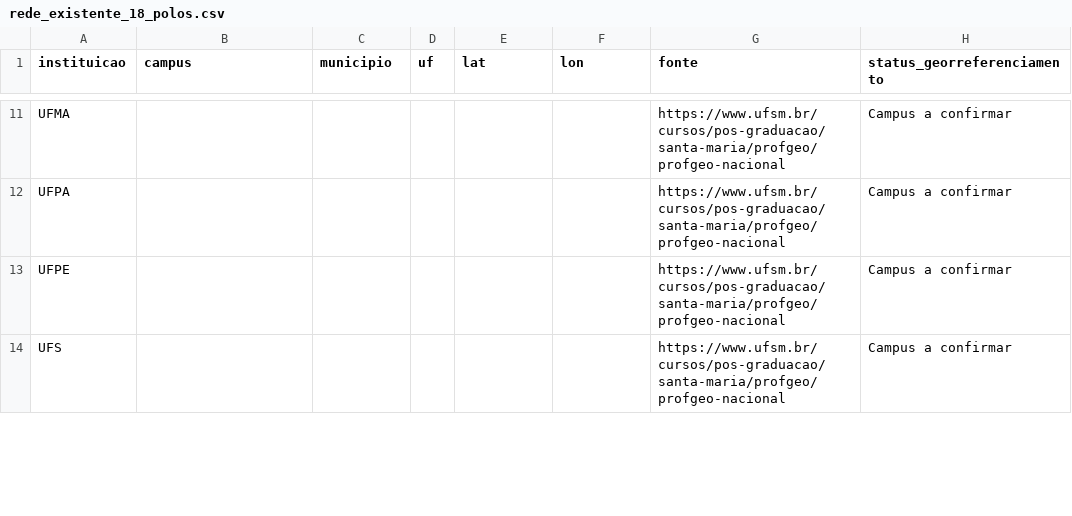
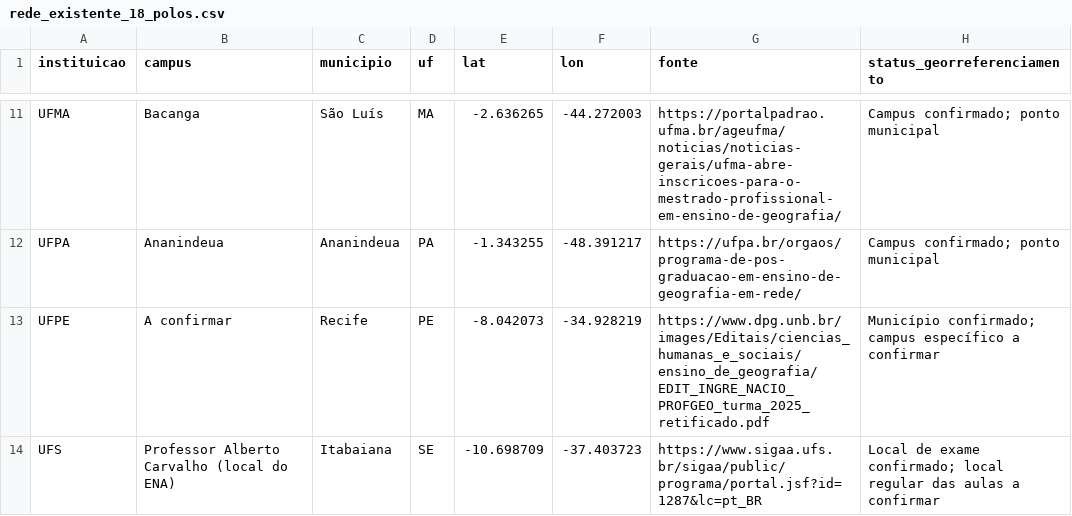
Before and after one commit to eduwerneck/profgeo-expansao, a CSV file: rede_existente_18_polos.csv, drawn as a sheet; only a part is shown, gaps mark what is left out; the diff covers the shown part only; the diff names each change by its address in the sheet, - before the commit and + after, or states it on an @@ line.

Commit message:
Completar 18 instituições com municípios e pontos municipais IBGE 2022, ressalvando campi pendentes

```diff
--- a/rede_existente_18_polos.csv
+++ b/rede_existente_18_polos.csv
-B11 (campus): (empty)
+B11 (campus): Bacanga
-C11 (municipio): (empty)
+C11 (municipio): São Luís
-D11 (uf): (empty)
+D11 (uf): MA
-E11 (lat): (empty)
+E11 (lat): -2.636265
-F11 (lon): (empty)
+F11 (lon): -44.272003
-G11 (fonte): https://www.ufsm.br/cursos/pos-graduacao/santa-maria/profgeo/profgeo-nacional
+G11 (fonte): https://portalpadrao.ufma.br/ageufma/noticias/noticias-gerais/ufma-abre-inscricoes-para-o-mestrado-profissional-em-ensino-de-geografia/
-H11:H12 (status_georreferenciamento): Campus a confirmar
+H11:H12 (status_georreferenciamento): Campus confirmado; ponto municipal
-B12 (campus): (empty)
+B12 (campus): Ananindeua
-C12 (municipio): (empty)
+C12 (municipio): Ananindeua
-D12 (uf): (empty)
+D12 (uf): PA
-E12 (lat): (empty)
+E12 (lat): -1.343255
-F12 (lon): (empty)
+F12 (lon): -48.391217
-G12 (fonte): https://www.ufsm.br/cursos/pos-graduacao/santa-maria/profgeo/profgeo-nacional
+G12 (fonte): https://ufpa.br/orgaos/programa-de-pos-graduacao-em-ensino-de-geografia-em-rede/
-B13 (campus): (empty)
+B13 (campus): A confirmar
-C13 (municipio): (empty)
+C13 (municipio): Recife
-D13 (uf): (empty)
+D13 (uf): PE
-E13 (lat): (empty)
+E13 (lat): -8.042073
-F13 (lon): (empty)
+F13 (lon): -34.928219
-G13 (fonte): https://www.ufsm.br/cursos/pos-graduacao/santa-maria/profgeo/profgeo-nacional
+G13 (fonte): https://www.dpg.unb.br/images/Editais/ciencias_humanas_e_sociais/ensino_de_geografia/EDIT_INGRE_NACIO_PROFGEO_turma_2025_retificado.pdf
-H13 (status_georreferenciamento): Campus a confirmar
+H13 (status_georreferenciamento): Município confirmado; campus específico a confirmar
-B14 (campus): (empty)
+B14 (campus): Professor Alberto Carvalho (local do ENA)
-C14 (municipio): (empty)
+C14 (municipio): Itabaiana
-D14 (uf): (empty)
+D14 (uf): SE
-E14 (lat): (empty)
+E14 (lat): -10.698709
-F14 (lon): (empty)
+F14 (lon): -37.403723
-G14 (fonte): https://www.ufsm.br/cursos/pos-graduacao/santa-maria/profgeo/profgeo-nacional
+G14 (fonte): https://www.sigaa.ufs.br/sigaa/public/programa/portal.jsf?id=1287&lc=pt_BR
-H14 (status_georreferenciamento): Campus a confirmar
+H14 (status_georreferenciamento): Local de exame confirmado; local regular das aulas a confirmar
```
Also changed, not shown: 96 edited cells elsewhere in this file.
